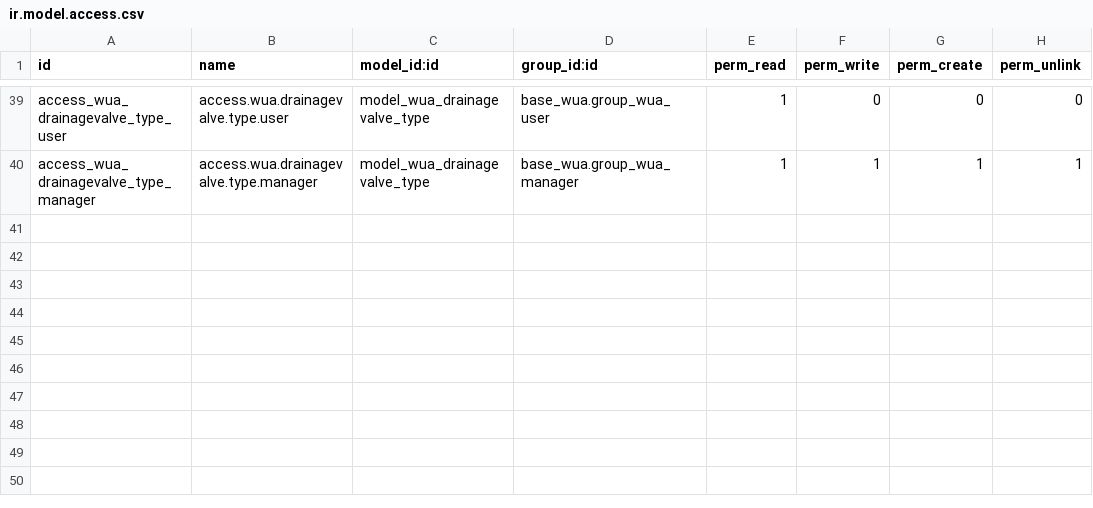
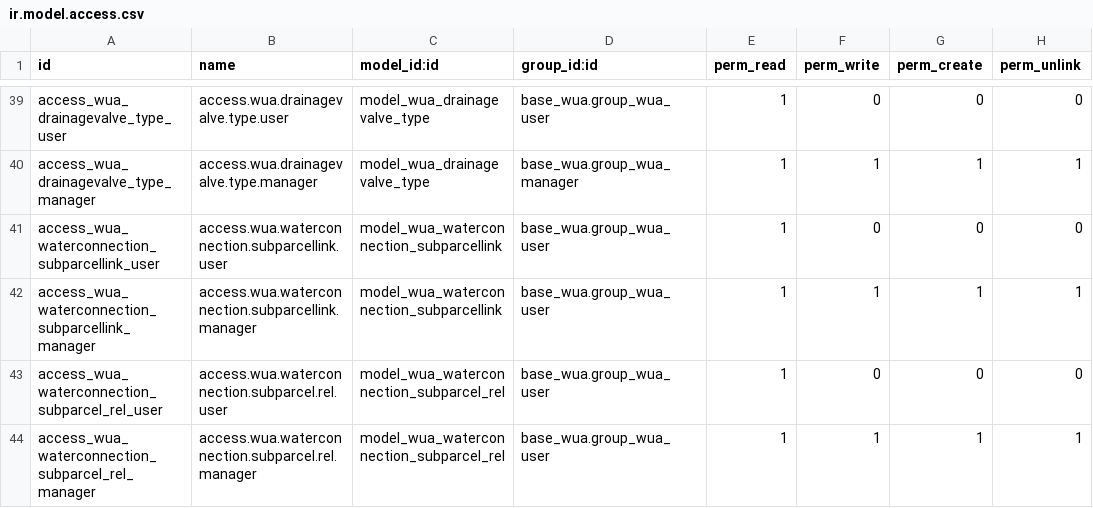
Before and after one commit to MovalAgroingenieria/wua, a CSV file: base_wua_infrastructure/security/ir.model.access.csv, drawn as a sheet; only a part is shown, gaps mark what is left out.

Commit message:
[UPD] base_wua_infrastructure: added subparcels page to intakes to see cultivations

```diff
--- a/base_wua_infrastructure/security/ir.model.access.csv
+++ b/base_wua_infrastructure/security/ir.model.access.csv
@@ -40 +40,5 @@ access_wua_drainagevalve_type_user,access.wua.drainagevalve.type.user,model_wua_
 access_wua_drainagevalve_type_manager,access.wua.drainagevalve.type.manager,model_wua_drainagevalve_type,base_wua.group_wua_manager,1,1,1,1
+access_wua_waterconnection_subparcellink_user,access.wua.waterconnection.subparcellink.user,model_wua_waterconnection_subparcellink,base_wua.group_wua_user,1,0,0,0
+access_wua_waterconnection_subparcellink_manager,access.wua.waterconnection.subparcellink.manager,model_wua_waterconnection_subparcellink,base_wua.group_wua_user,1,1,1,1
+access_wua_waterconnection_subparcel_rel_user,access.wua.waterconnection.subparcel.rel.user,model_wua_waterconnection_subparcel_rel,base_wua.group_wua_user,1,0,0,0
+access_wua_waterconnection_subparcel_rel_manager,access.wua.waterconnection.subparcel.rel.manager,model_wua_waterconnection_subparcel_rel,base_wua.group_wua_user,1,1,1,1
```
Also changed, not shown: 7 other files.
